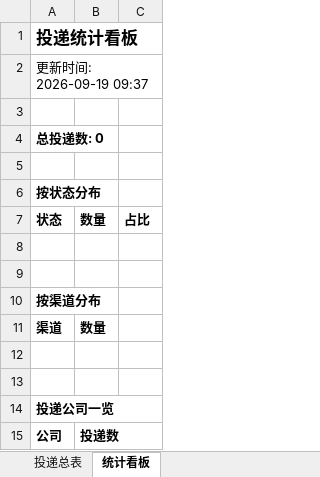
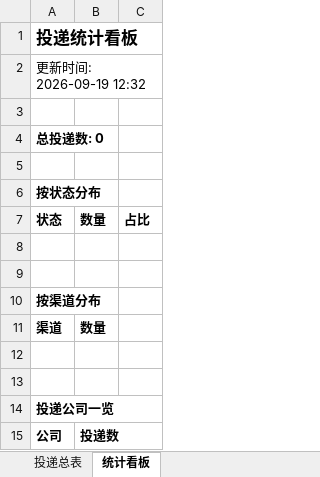
Before and after one commit to sixfish320-svg/wenke-radar, an Excel workbook: reports/投递追踪表.xlsx, sheet 统计看板, drawn as a sheet; values as stored, in another font and other column widths than the file's, no borders; the diff names each change by its address in the sheet, - before the commit and + after, or states it on an @@ line.

Commit message:
📰 秋招雷达日报 2026-09-19

```diff
--- a/reports/投递追踪表.xlsx (sheet 统计看板)
+++ b/reports/投递追踪表.xlsx (sheet 统计看板)
-A2: 更新时间: 2026-09-19 09:37
+A2: 更新时间: 2026-09-19 12:32
```
